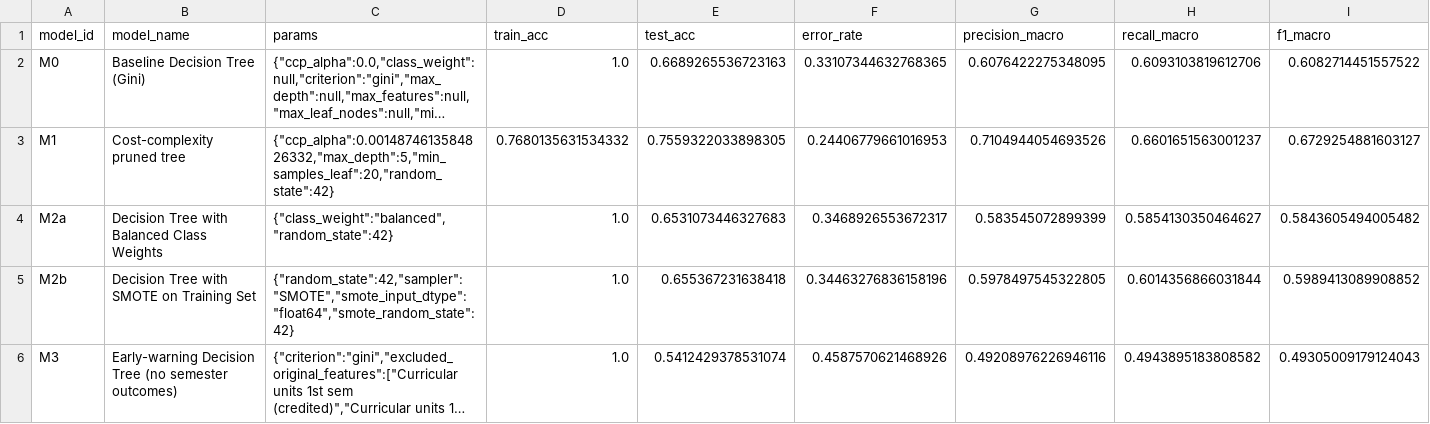
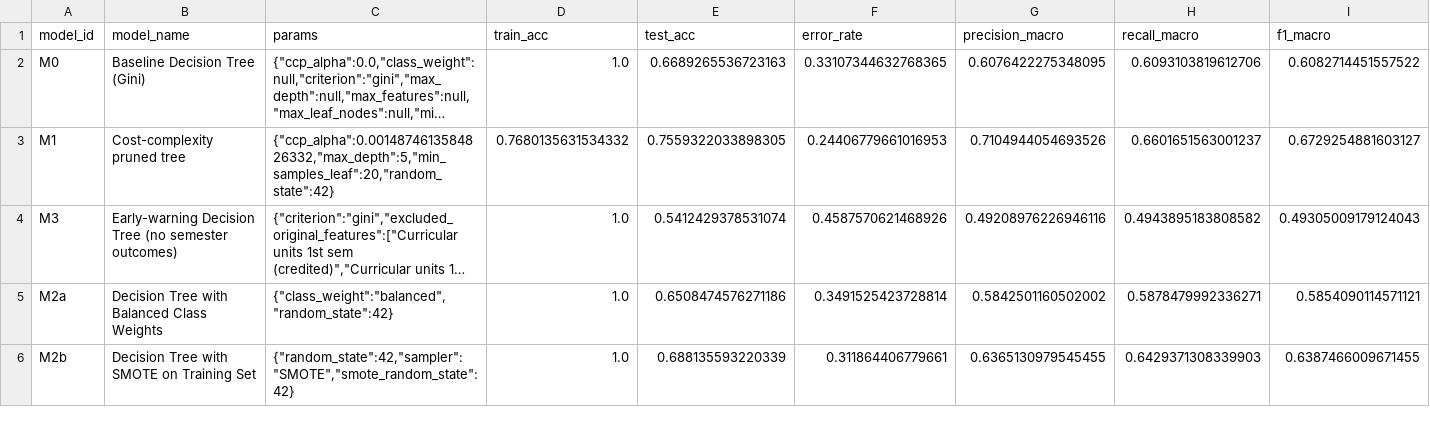
Before and after one commit to thphuc06/Lab2_DecisionTree, a CSV file: outputs/results.csv, drawn as a sheet; only a part is shown; long unchanged cells end in …; removed rows and columns are numbered as before the commit, all else as after; rows hold the shown columns only; the diff names each change by its address in the sheet, - before the commit and + after, or states it on an @@ line.

Commit message:
[D] fix role D, update report, notebook, output csv and 4 figure (M2a, M2b)

```diff
--- a/outputs/results.csv
+++ b/outputs/results.csv
-row 4: M2a | Decision Tree with Balanced Class Weights | {"class_weight":"balanced","random_state":42} | 1.0 | 0.6531073446327683 | 0.3468926553672317 | 0.583545072899399 | 0.5854130350464627 | 0.5843605494005482
-row 5: M2b | Decision Tree with SMOTE on Training Set | {"random_state":42,"sampler":"SMOTE","smote_input_dtype":"float64","smote_random_state":42} | 1.0 | 0.655367231638418 | 0.34463276836158196 | 0.5978497545322805 | 0.6014356866031844 | 0.5989413089908852
+row 5: M2a | Decision Tree with Balanced Class Weights | {"class_weight":"balanced","random_state":42} | 1.0 | 0.6508474576271186 | 0.3491525423728814 | 0.5842501160502002 | 0.5878479992336271 | 0.5854090114571121
+row 6: M2b | Decision Tree with SMOTE on Training Set | {"random_state":42,"sampler":"SMOTE","smote_random_state":42} | 1.0 | 0.688135593220339 | 0.311864406779661 | 0.6365130979545455 | 0.6429371308339903 | 0.6387466009671455
```
Also changed, not shown: 7 other files.
